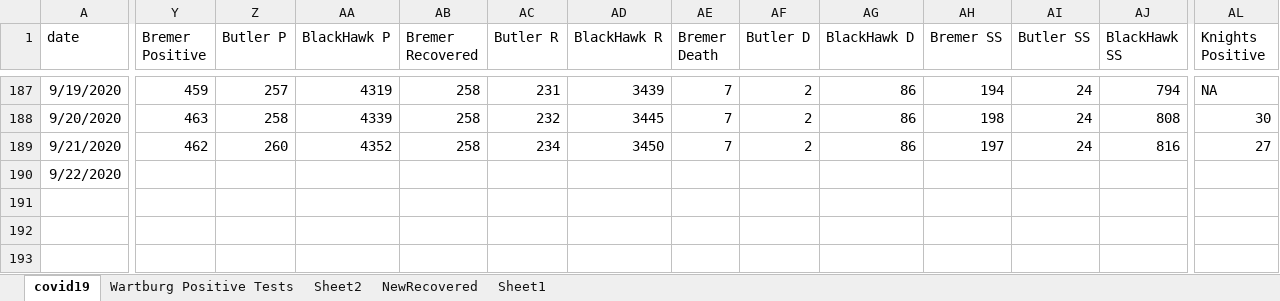
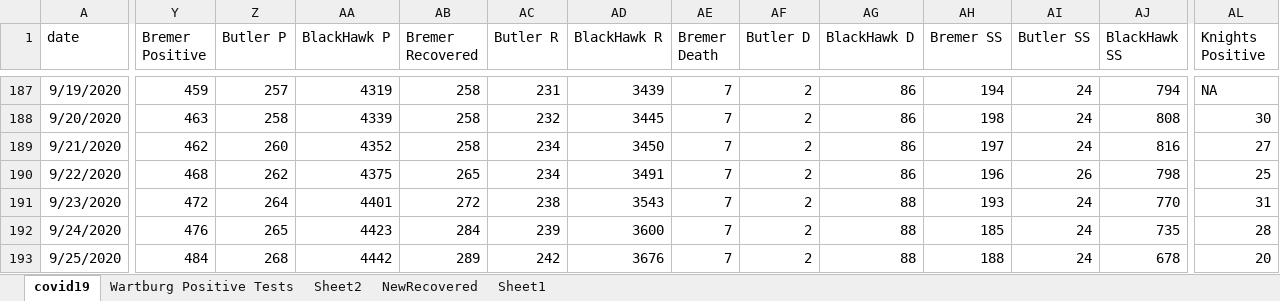
Before and after one commit to mbirgen/COVID19, an Excel workbook: covid19.xlsx, sheet covid19, drawn as a sheet; only a part is shown, gaps mark what is left out; values as stored, in another font and other column widths than the file's, no borders; rows hold the shown columns only; the diff covers the shown part only; the diff names each change by its address in the sheet, - before the commit and + after, or states it on an @@ line.

Commit message:
09/25/2020 Data

```diff
--- a/covid19.xlsx (sheet covid19)
+++ b/covid19.xlsx (sheet covid19)
-Y190 (Bremer Positive): (empty)
+Y190 (Bremer Positive): 468
-Z190 (Butler P): (empty)
+Z190 (Butler P): 262
-AA190 (BlackHawk P): (empty)
+AA190 (BlackHawk P): 4375
-AB190 (Bremer Recovered): (empty)
+AB190 (Bremer Recovered): 265
-AC190 (Butler R): (empty)
+AC190 (Butler R): 234
-AD190 (BlackHawk R): (empty)
+AD190 (BlackHawk R): 3491
-AE190 (Bremer Death): (empty)
+AE190 (Bremer Death): 7
-AF190 (Butler D): (empty)
+AF190 (Butler D): 2
-AG190 (BlackHawk D): (empty)
+AG190 (BlackHawk D): 86
-AH190 (Bremer SS): (empty)
+AH190 (Bremer SS): 196
-AI190 (Butler SS): (empty)
+AI190 (Butler SS): 26
-AJ190 (BlackHawk SS): (empty)
+AJ190 (BlackHawk SS): 798
-AL190 (Knights Positive): (empty)
+AL190 (Knights Positive): 25
+row 191: 9/23/2020 | 472 | 264 | 4401 | 272 | 238 | 3543 | 7 | 2 | 88 | 193 | 24 | 770 | 31
+row 192: 9/24/2020 | 476 | 265 | 4423 | 284 | 239 | 3600 | 7 | 2 | 88 | 185 | 24 | 735 | 28
+row 193: 9/25/2020 | 484 | 268 | 4442 | 289 | 242 | 3676 | 7 | 2 | 88 | 188 | 24 | 678 | 20
```
Also changed, not shown: 4 edited cells elsewhere in this sheet, sheet Wartburg Positive Tests, 21 other files.
